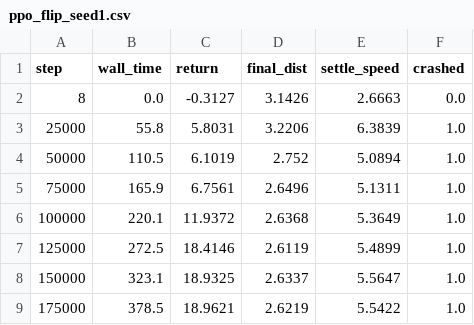
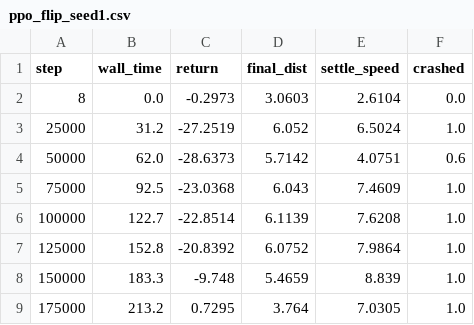
Before and after one commit to hawaterr/quadrotor-flip-rl, a CSV file: results/ppo_flip_seed1.csv, drawn as a sheet; only a part is shown; the diff covers the shown part only.

```diff
--- a/results/ppo_flip_seed1.csv
+++ b/results/ppo_flip_seed1.csv
@@ -1,9 +1,9 @@
 step,wall_time,return,final_dist,settle_speed,crashed
-8,0.0,-0.3127,3.1426,2.6663,0.0
-25000,55.8,5.8031,3.2206,6.3839,1.0
-50000,110.5,6.1019,2.752,5.0894,1.0
-75000,165.9,6.7561,2.6496,5.1311,1.0
-100000,220.1,11.9372,2.6368,5.3649,1.0
-125000,272.5,18.4146,2.6119,5.4899,1.0
-150000,323.1,18.9325,2.6337,5.5647,1.0
-175000,378.5,18.9621,2.6219,5.5422,1.0
+8,0.0,-0.2973,3.0603,2.6104,0.0
+25000,31.2,-27.2519,6.052,6.5024,1.0
+50000,62.0,-28.6373,5.7142,4.0751,0.6
+75000,92.5,-23.0368,6.043,7.4609,1.0
+100000,122.7,-22.8514,6.1139,7.6208,1.0
+125000,152.8,-20.8392,6.0752,7.9864,1.0
+150000,183.3,-9.748,5.4659,8.839,1.0
+175000,213.2,0.7295,3.764,7.0305,1.0
```
Also changed, not shown: 138 edited cells elsewhere in this file, results/ppo_flip_seed0.csv, results/ppo_flip_seed2.csv, 10 other files.
